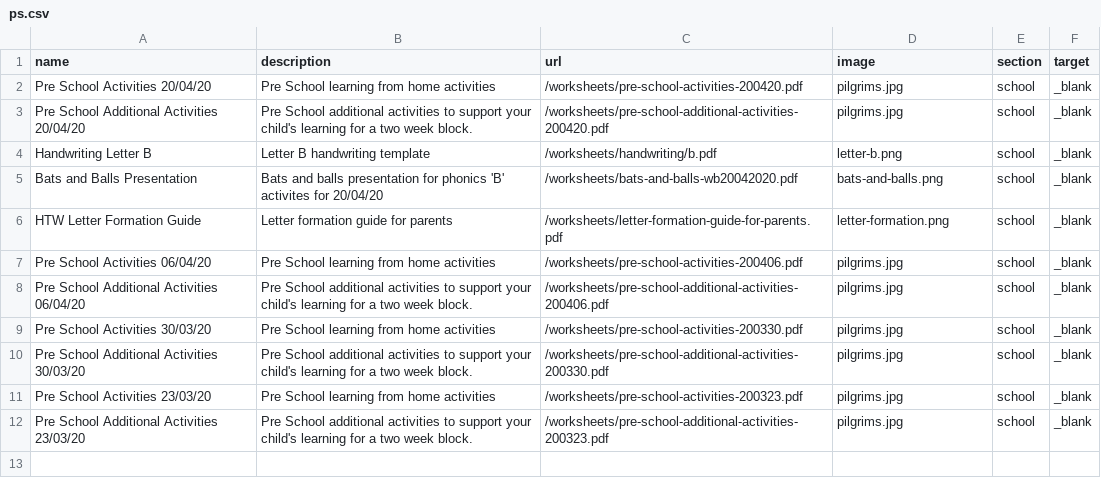
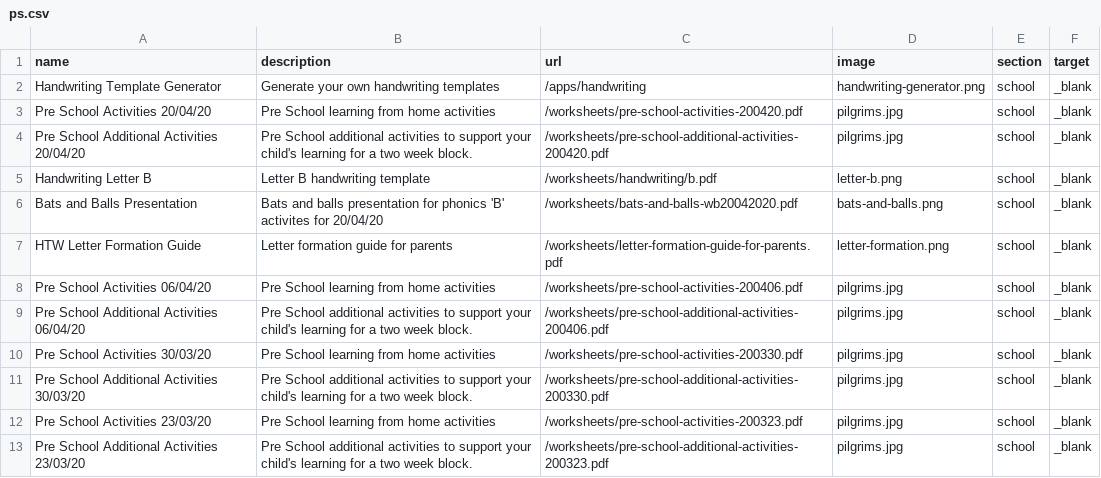
Before and after one commit to bgsparents/bgscalendar, a CSV file: _data/ps.csv, drawn as a sheet; the diff names each change by its address in the sheet, - before the commit and + after, or states it on an @@ line.

Commit message:
handwriting generator

```diff
--- a/_data/ps.csv
+++ b/_data/ps.csv
+row 2: Handwriting Template Generator | Generate your own handwriting templates | /apps/handwriting | handwriting-generator.png | school | _blank
```
Also changed, not shown: 1 other file.
